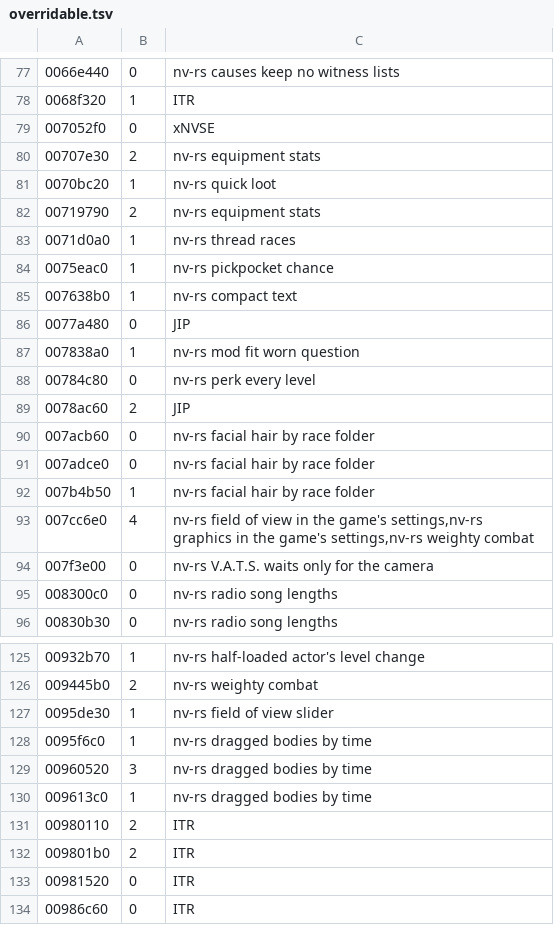
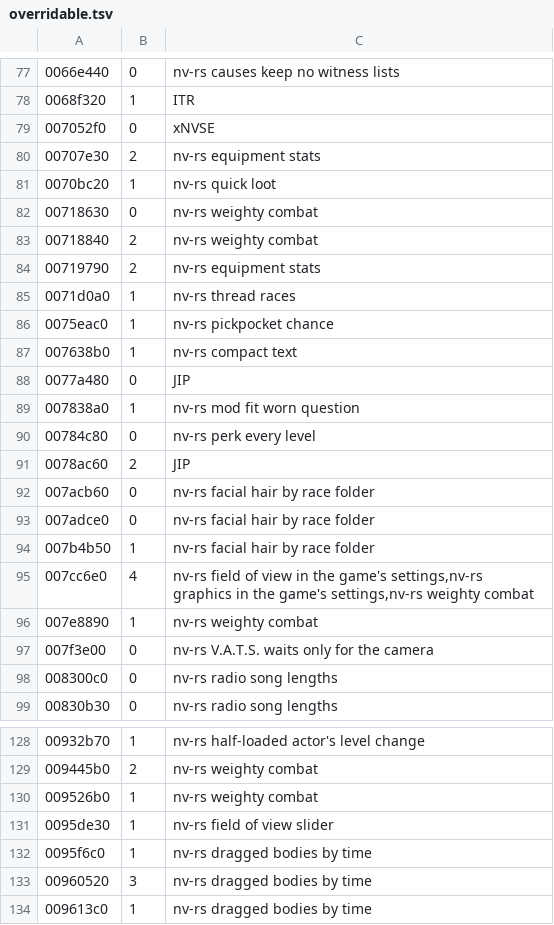
Before and after one commit to Lhomer/nv-rs, a TSV file: crates/engine-core/data/overridable.tsv, drawn as a sheet; only a part is shown, gaps mark what is left out; the shorter side is filled out with more unchanged rows; the diff names each change by its address in the sheet, - before the commit and + after, or states it on an @@ line.

```diff
--- a/crates/engine-core/data/overridable.tsv
+++ b/crates/engine-core/data/overridable.tsv
+row 82: 00718630 | 0 | nv-rs weighty combat
+row 83: 00718840 | 2 | nv-rs weighty combat
+row 96: 007e8890 | 1 | nv-rs weighty combat
+row 130: 009526b0 | 1 | nv-rs weighty combat
```
Also changed, not shown: 7 other files.
